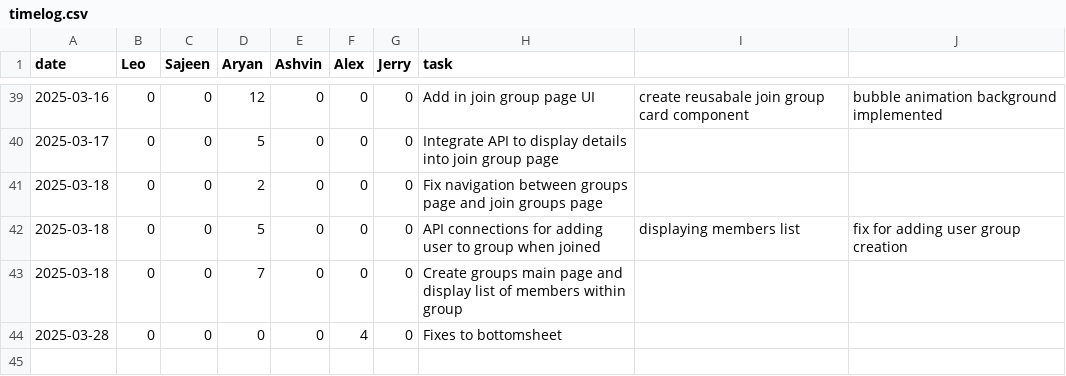
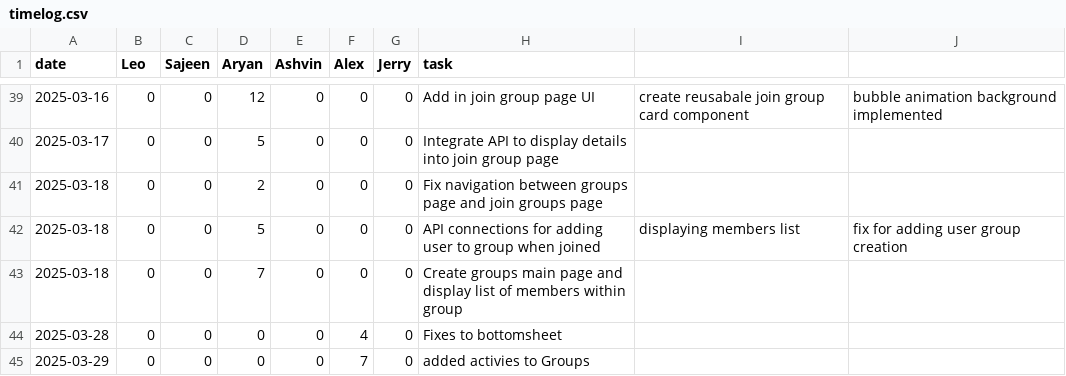
Before and after one commit to lfeng100/Flick-Pick, a CSV file: timelog.csv, drawn as a sheet; only a part is shown, gaps mark what is left out.

Commit message:
timesheet

```diff
--- a/timelog.csv
+++ b/timelog.csv
@@ -44 +44,2 @@ date,Leo,Sajeen,Aryan,Ashvin,Alex,Jerry,task,,
 2025-03-28,0,0,0,0,4,0,Fixes to bottomsheet,,
+2025-03-29,0,0,0,0,7,0,added activies to Groups,,
```
